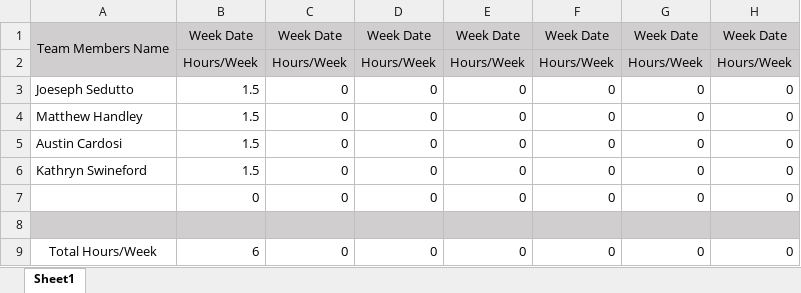
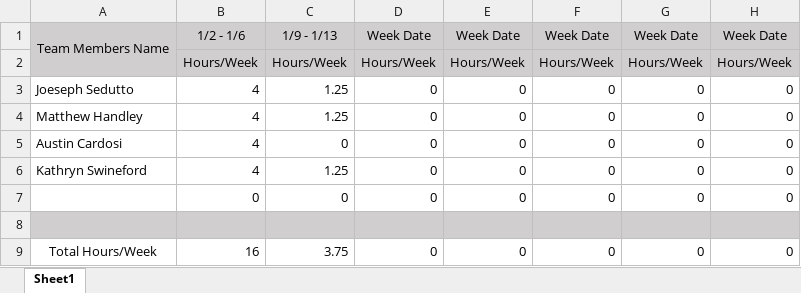
Before and after one commit to KenwoodFox/EG-310-InvertedPendulum, an Excel workbook: Team Files/Hours Worked/Pendulum Team Hours Worked.xlsx, sheet Sheet1, drawn as a sheet; only a part is shown; values as stored, in another font and other column widths than the file's, no borders; the diff names each change by its address in the sheet, - before the commit and + after, or states it on an @@ line.

Commit message:
Update Pendulum Team Hours Worked.xlsx
Updated Worked Hours to Represent Class Time

```diff
--- a/Team Files/Hours Worked/Pendulum Team Hours Worked.xlsx (sheet Sheet1)
+++ b/Team Files/Hours Worked/Pendulum Team Hours Worked.xlsx (sheet Sheet1)
-B1: Week Date
+B1: 1/2 - 1/6
-C1: Week Date
+C1: 1/9 - 1/13
-B3:B6: 1.5
+B3:B6: 4
-C3:C4: 0
+C3:C4: 1.25
-C6: 0
+C6: 1.25
-B9: 6
+B9: 16
-C9: 0
+C9: 3.75
```
